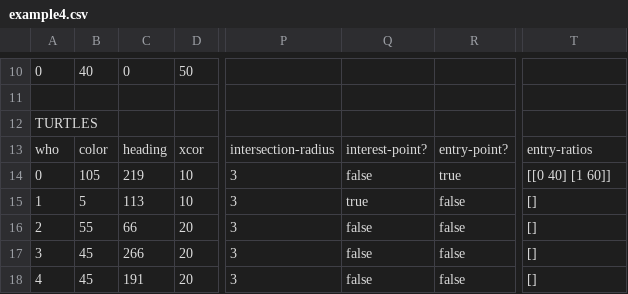
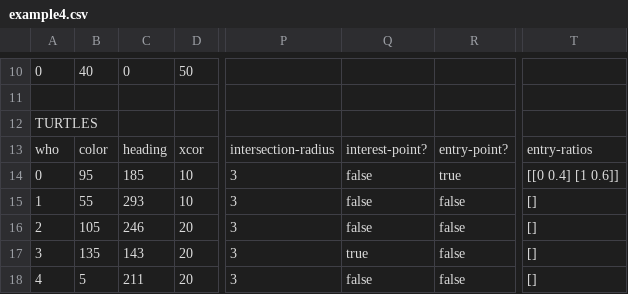
Before and after one commit to aurelpjetri/codice, a CSV file: data/outputs/example4.csv, drawn as a sheet; only a part is shown, gaps mark what is left out; the diff covers the shown part only; the diff names each change by its address in the sheet, - before the commit and + after, or states it on an @@ line.

```diff
--- a/data/outputs/example4.csv
+++ b/data/outputs/example4.csv
-B14: 105
+B14: 95
-C14: 219
+C14: 185
-T14: [[0 40] [1 60]]
+T14: [[0 0.4] [1 0.6]]
-B15: 5
+B15: 55
-C15: 113
+C15: 293
-Q15: true
+Q15: false
-B16: 55
+B16: 105
-C16: 66
+C16: 246
-B17: 45
+B17: 135
-C17: 266
+C17: 143
-Q17: false
+Q17: true
-B18: 45
+B18: 5
-C18: 191
+C18: 211
```
Also changed, not shown: 14 edited cells elsewhere in this file, 12 other files.
